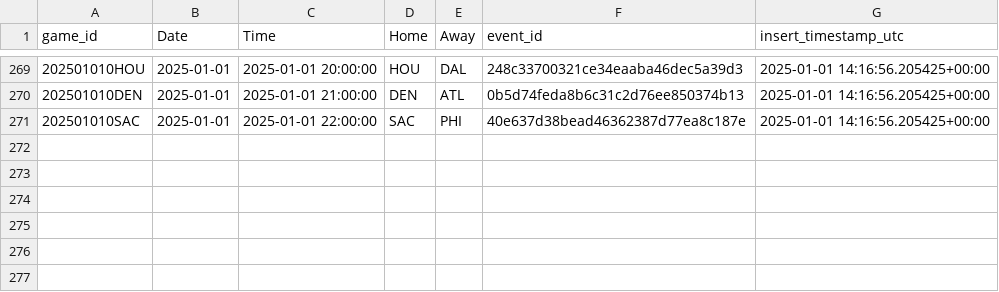
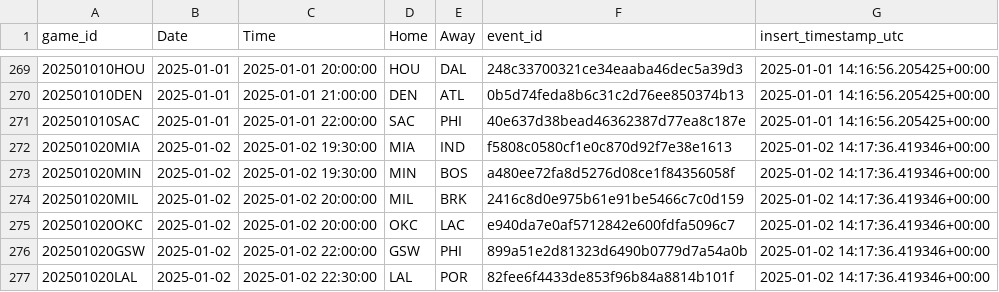
Before and after one commit to martinbog19/LeFirstBasket, a CSV file: data/games.csv, drawn as a sheet; only a part is shown, gaps mark what is left out; the diff names each change by its address in the sheet, - before the commit and + after, or states it on an @@ line.

```diff
--- a/data/games.csv
+++ b/data/games.csv
+row 272: 202501020MIA | 2025-01-02 | 2025-01-02 19:30:00 | MIA | IND | f5808c0580cf1e0c870d92f7e38e1613 | 2025-01-02 14:17:36.419346+00:00
+row 273: 202501020MIN | 2025-01-02 | 2025-01-02 19:30:00 | MIN | BOS | a480ee72fa8d5276d08ce1f84356058f | 2025-01-02 14:17:36.419346+00:00
+row 274: 202501020MIL | 2025-01-02 | 2025-01-02 20:00:00 | MIL | BRK | 2416c8d0e975b61e91be5466c7c0d159 | 2025-01-02 14:17:36.419346+00:00
+row 275: 202501020OKC | 2025-01-02 | 2025-01-02 20:00:00 | OKC | LAC | e940da7e0af5712842e600fdfa5096c7 | 2025-01-02 14:17:36.419346+00:00
+row 276: 202501020GSW | 2025-01-02 | 2025-01-02 22:00:00 | GSW | PHI | 899a51e2d81323d6490b0779d7a54a0b | 2025-01-02 14:17:36.419346+00:00
+row 277: 202501020LAL | 2025-01-02 | 2025-01-02 22:30:00 | LAL | POR | 82fee6f4433de853f96b84a8814b101f | 2025-01-02 14:17:36.419346+00:00
```
Also changed, not shown: 2 other files.
